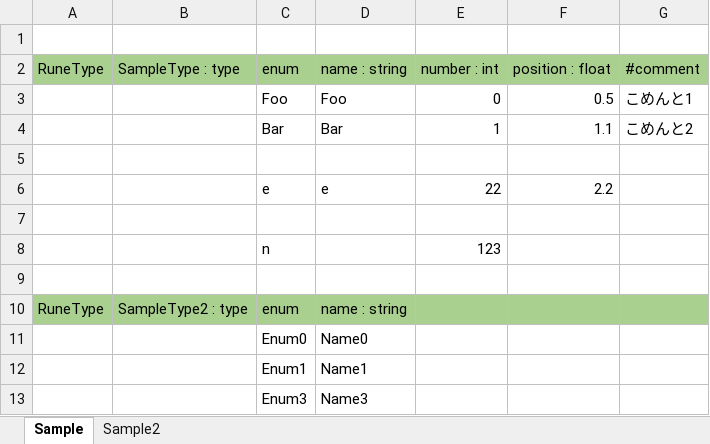
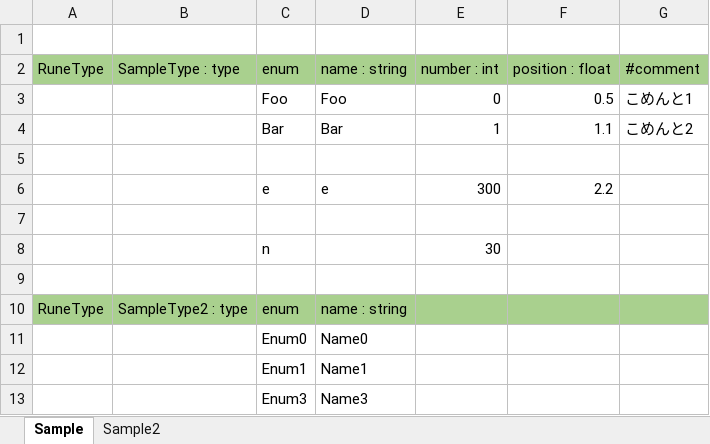
Before and after one commit to waless/XlsToRune, an Excel workbook: sample_data/Sample.xlsx, sheet Sample, drawn as a sheet; values as stored, in another font and other column widths than the file's, no borders; the diff names each change by its address in the sheet, - before the commit and + after, or states it on an @@ line.

```diff
--- a/sample_data/Sample.xlsx (sheet Sample)
+++ b/sample_data/Sample.xlsx (sheet Sample)
-E6: 22
+E6: 300
-E8: 123
+E8: 30
```
Also changed, not shown: 2 other files.
